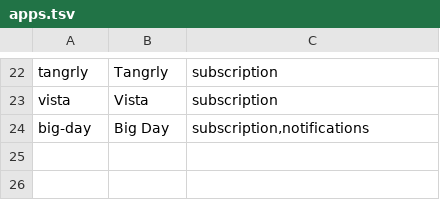
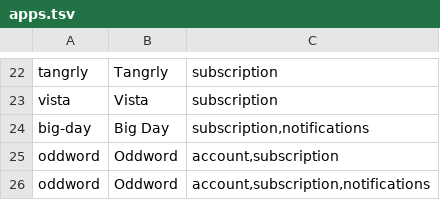
Before and after one commit to katinkia/katinkia.github.io, a TSV file: tools/apps.tsv, drawn as a sheet; only a part is shown, gaps mark what is left out; the diff names each change by its address in the sheet, - before the commit and + after, or states it on an @@ line.

Commit message:
privacy: oddword correct email

```diff
--- a/tools/apps.tsv
+++ b/tools/apps.tsv
+row 25: oddword | Oddword | account,subscription
+row 26: oddword | Oddword | account,subscription,notifications
```
Also changed, not shown: 2 other files.
